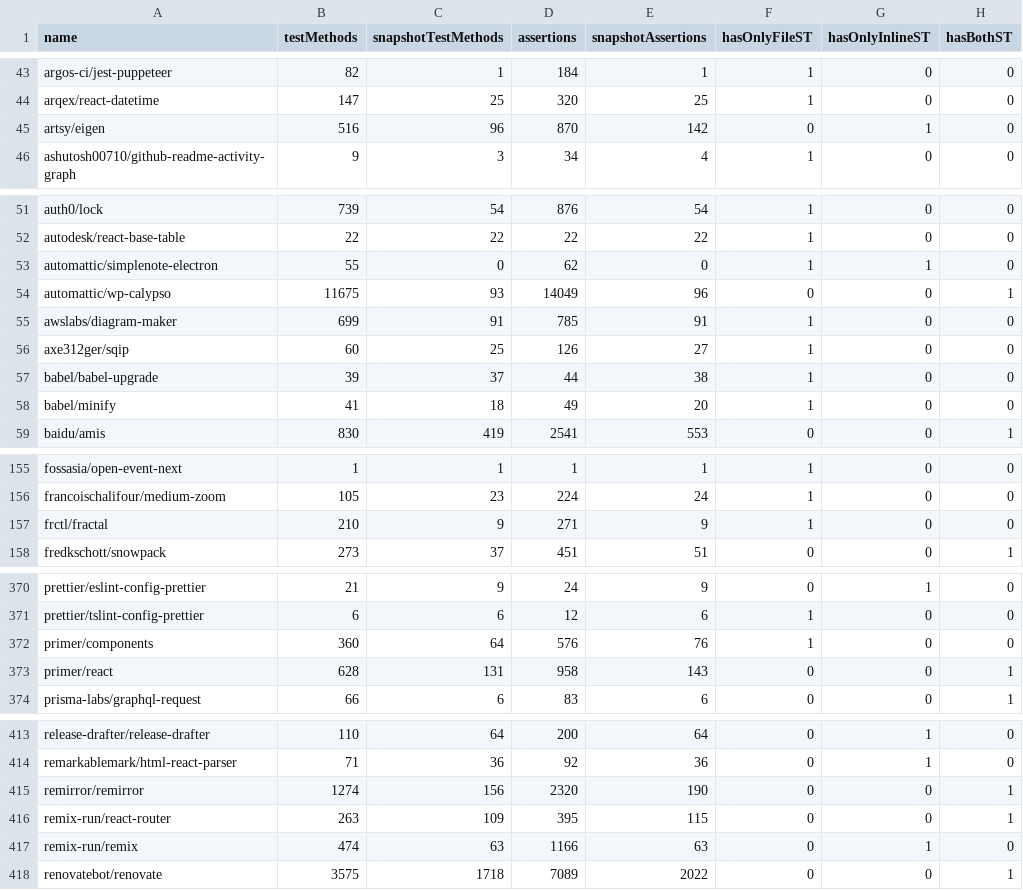
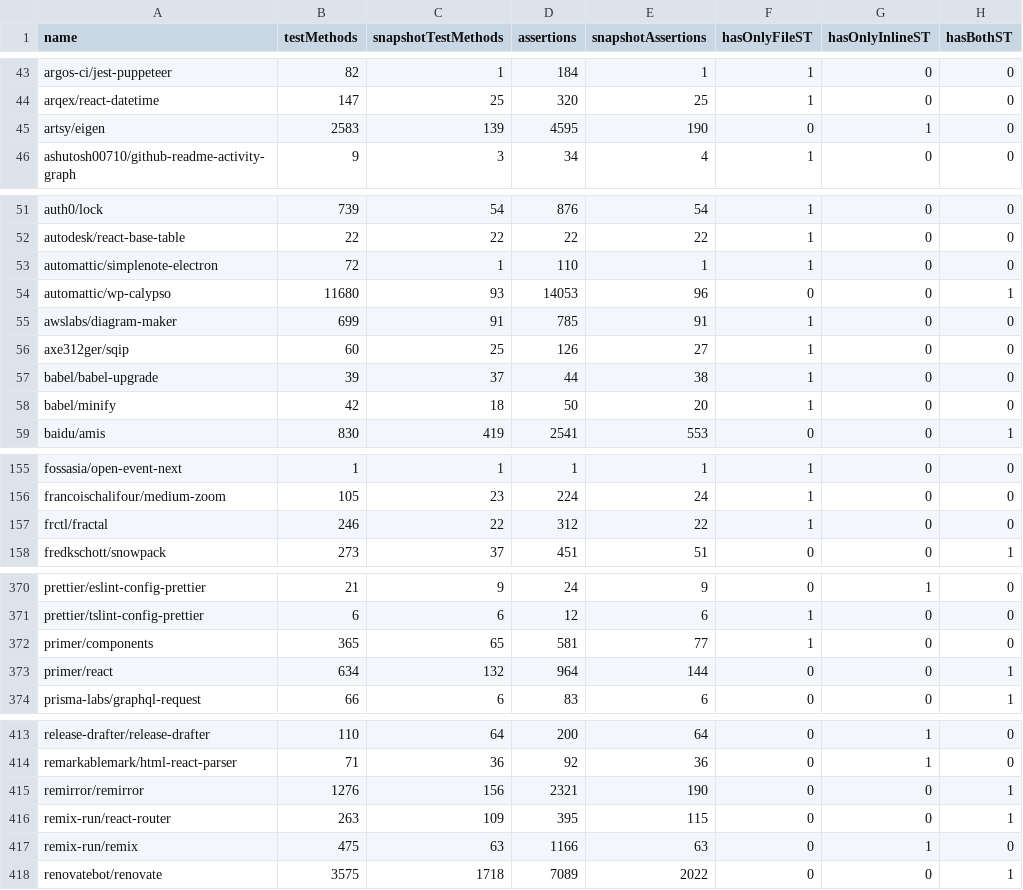
Before and after one commit to VictorGazzinelli/test-code-metrics, a CSV file: data/new_snapshot_data.csv, drawn as a sheet; only a part is shown, gaps mark what is left out; the diff covers the shown part only.

Commit message:
used regex to detect testDirectories

```diff
--- a/data/new_snapshot_data.csv
+++ b/data/new_snapshot_data.csv
@@ -44,3 +44,3 @@ argos-ci/jest-puppeteer,82,1,184,1,1,0,0
 arqex/react-datetime,147,25,320,25,1,0,0
-artsy/eigen,516,96,870,142,0,1,0
+artsy/eigen,2583,139,4595,190,0,1,0
 ashutosh00710/github-readme-activity-graph,9,3,34,4,1,0,0
@@ -52,4 +52,4 @@ auth0/lock,739,54,876,54,1,0,0
 autodesk/react-base-table,22,22,22,22,1,0,0
-automattic/simplenote-electron,55,0,62,0,1,1,0
-automattic/wp-calypso,11675,93,14049,96,0,0,1
+automattic/simplenote-electron,72,1,110,1,1,0,0
+automattic/wp-calypso,11680,93,14053,96,0,0,1
 awslabs/diagram-maker,699,91,785,91,1,0,0
@@ -57,3 +57,3 @@ axe312ger/sqip,60,25,126,27,1,0,0
 babel/babel-upgrade,39,37,44,38,1,0,0
-babel/minify,41,18,49,20,1,0,0
+babel/minify,42,18,50,20,1,0,0
 baidu/amis,830,419,2541,553,0,0,1
@@ -156,3 +156,3 @@ fossasia/open-event-next,1,1,1,1,1,0,0
 francoischalifour/medium-zoom,105,23,224,24,1,0,0
-frctl/fractal,210,9,271,9,1,0,0
+frctl/fractal,246,22,312,22,1,0,0
 fredkschott/snowpack,273,37,451,51,0,0,1
@@ -371,4 +371,4 @@ prettier/eslint-config-prettier,21,9,24,9,0,1,0
 prettier/tslint-config-prettier,6,6,12,6,1,0,0
-primer/components,360,64,576,76,1,0,0
-primer/react,628,131,958,143,0,0,1
+primer/components,365,65,581,77,1,0,0
+primer/react,634,132,964,144,0,0,1
 prisma-labs/graphql-request,66,6,83,6,0,0,1
@@ -414,5 +414,5 @@ release-drafter/release-drafter,110,64,200,64,0,1,0
 remarkablemark/html-react-parser,71,36,92,36,0,1,0
-remirror/remirror,1274,156,2320,190,0,0,1
+remirror/remirror,1276,156,2321,190,0,0,1
 remix-run/react-router,263,109,395,115,0,0,1
-remix-run/remix,474,63,1166,63,0,1,0
+remix-run/remix,475,63,1166,63,0,1,0
 renovatebot/renovate,3575,1718,7089,2022,0,0,1
```
Also changed, not shown: 29 edited cells elsewhere in this file, 3 other files.
